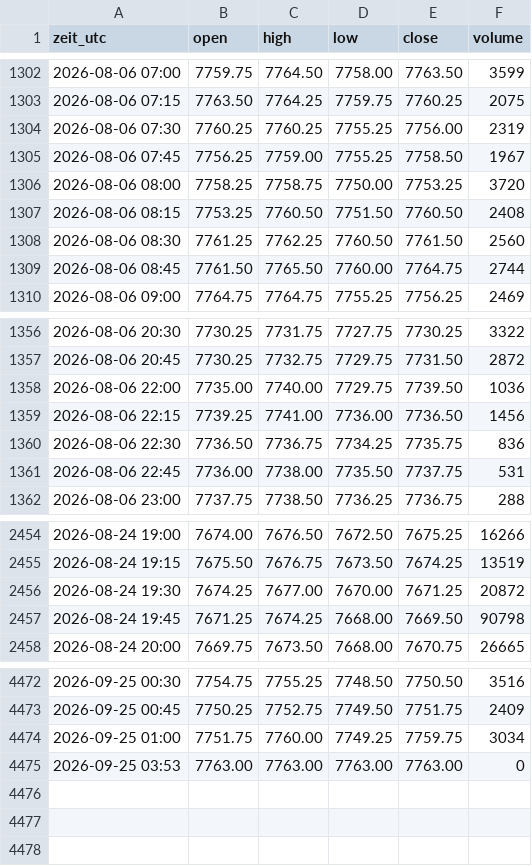
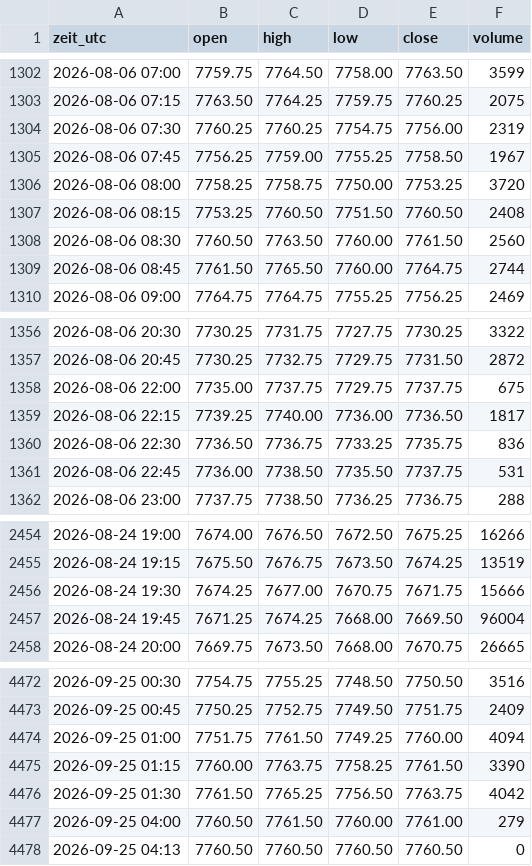
Before and after one commit to salobig575-coder/nq-daten, a CSV file: data/es_15m.csv, drawn as a sheet; only a part is shown, gaps mark what is left out; the diff covers the shown part only.

```diff
--- a/data/es_15m.csv
+++ b/data/es_15m.csv
@@ -1303,3 +1303,3 @@ zeit_utc,open,high,low,close,volume
 2026-08-06 07:15,7763.50,7764.25,7759.75,7760.25,2075
-2026-08-06 07:30,7760.25,7760.25,7755.25,7756.00,2319
+2026-08-06 07:30,7760.25,7760.25,7754.75,7756.00,2319
 2026-08-06 07:45,7756.25,7759.00,7755.25,7758.50,1967
@@ -1307,3 +1307,3 @@ zeit_utc,open,high,low,close,volume
 2026-08-06 08:15,7753.25,7760.50,7751.50,7760.50,2408
-2026-08-06 08:30,7761.25,7762.25,7760.50,7761.50,2560
+2026-08-06 08:30,7760.50,7763.50,7760.00,7761.50,2560
 2026-08-06 08:45,7761.50,7765.50,7760.00,7764.75,2744
@@ -1357,6 +1357,6 @@ zeit_utc,open,high,low,close,volume
 2026-08-06 20:45,7730.25,7732.75,7729.75,7731.50,2872
-2026-08-06 22:00,7735.00,7740.00,7729.75,7739.50,1036
-2026-08-06 22:15,7739.25,7741.00,7736.00,7736.50,1456
-2026-08-06 22:30,7736.50,7736.75,7734.25,7735.75,836
-2026-08-06 22:45,7736.00,7738.00,7735.50,7737.75,531
+2026-08-06 22:00,7735.00,7737.75,7729.75,7737.75,675
+2026-08-06 22:15,7739.25,7740.00,7736.00,7736.50,1817
+2026-08-06 22:30,7736.50,7736.75,7733.25,7735.75,836
+2026-08-06 22:45,7736.00,7738.50,7735.50,7737.75,531
 2026-08-06 23:00,7737.75,7738.50,7736.25,7736.75,288
@@ -2455,4 +2455,4 @@ zeit_utc,open,high,low,close,volume
 2026-08-24 19:15,7675.50,7676.75,7673.50,7674.25,13519
-2026-08-24 19:30,7674.25,7677.00,7670.00,7671.25,20872
-2026-08-24 19:45,7671.25,7674.25,7668.00,7669.50,90798
+2026-08-24 19:30,7674.25,7677.00,7670.75,7671.75,15666
+2026-08-24 19:45,7671.25,7674.25,7668.00,7669.50,96004
 2026-08-24 20:00,7669.75,7673.50,7668.00,7670.75,26665
@@ -4473,3 +4473,6 @@ zeit_utc,open,high,low,close,volume
 2026-09-25 00:45,7750.25,7752.75,7749.50,7751.75,2409
-2026-09-25 01:00,7751.75,7760.00,7749.25,7759.75,3034
-2026-09-25 03:53,7763.00,7763.00,7763.00,7763.00,0
+2026-09-25 01:00,7751.75,7761.50,7749.25,7760.00,4094
+2026-09-25 01:15,7760.00,7763.75,7758.25,7761.50,3390
+2026-09-25 01:30,7761.50,7765.25,7756.50,7763.75,4042
+2026-09-25 04:00,7760.50,7761.50,7760.00,7761.00,279
+2026-09-25 04:13,7760.50,7760.50,7760.50,7760.50,0
```
Also changed, not shown: 5 edited cells elsewhere in this file, data/es_1h.csv, data/es_5m.csv, 16 other files.
